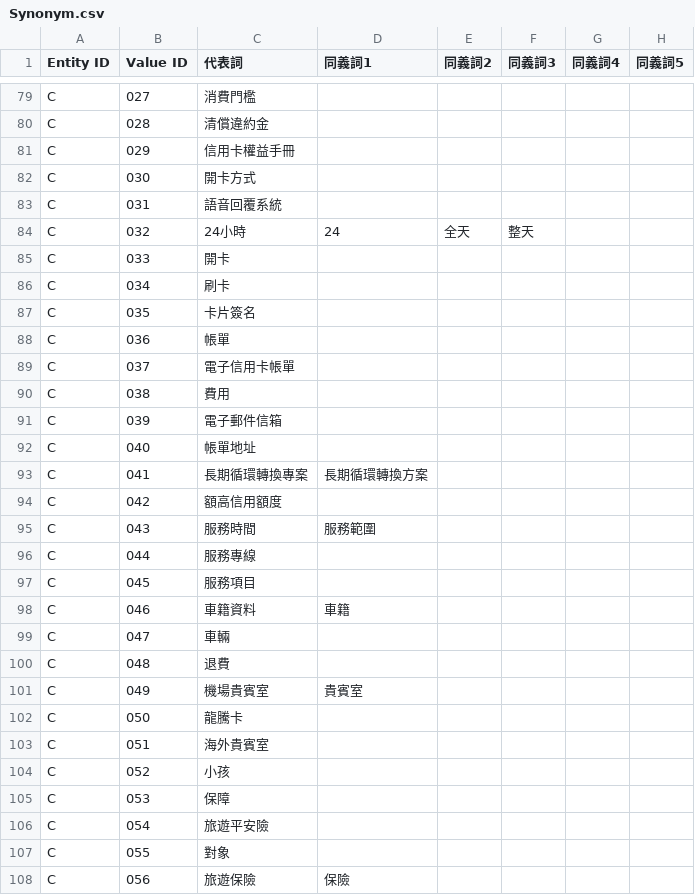
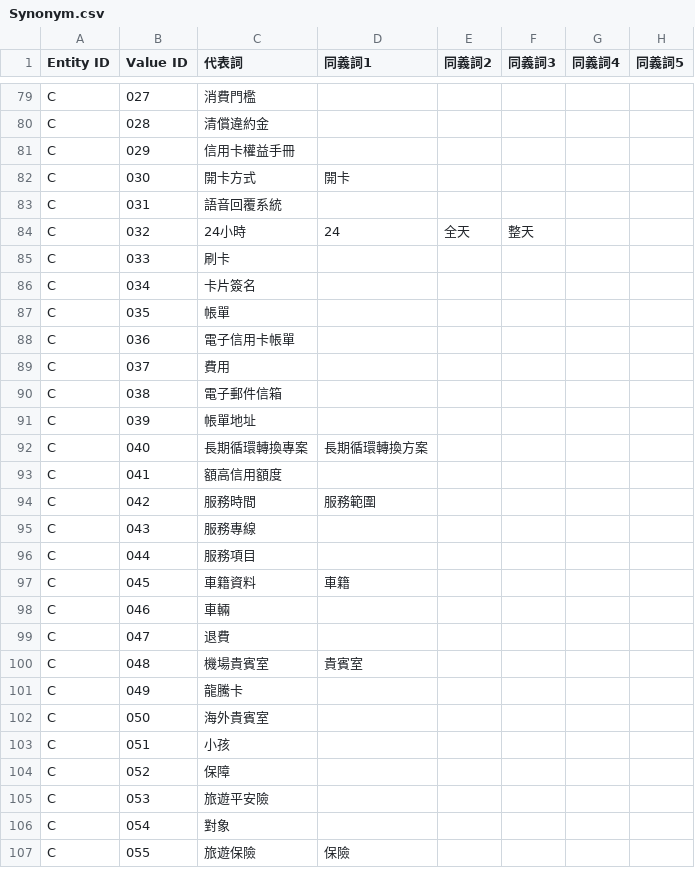
Before and after one commit to Alex-CHUN-YU/CTBC_QA_ChatBot, a CSV file: CTBC_ChatbotTest/app/resources/dictionary/Synonym.csv, drawn as a sheet; only a part is shown, gaps mark what is left out; the diff covers the shown part only.

```diff
--- a/CTBC_ChatbotTest/app/resources/dictionary/Synonym.csv
+++ b/CTBC_ChatbotTest/app/resources/dictionary/Synonym.csv
@@ -81,28 +81,27 @@
 "C","029","信用卡權益手冊",,,,,
-"C","030","開卡方式",,,,,
+"C","030","開卡方式","開卡",,,,
 "C","031","語音回覆系統",,,,,
 "C","032","24小時","24","全天","整天",,
-"C","033","開卡",,,,,
-"C","034","刷卡",,,,,
-"C","035","卡片簽名",,,,,
-"C","036","帳單",,,,,
-"C","037","電子信用卡帳單",,,,,
-"C","038","費用",,,,,
-"C","039","電子郵件信箱",,,,,
-"C","040","帳單地址",,,,,
-"C","041","長期循環轉換專案","長期循環轉換方案",,,,
-"C","042","額高信用額度",,,,,
-"C","043","服務時間","服務範圍",,,,
-"C","044","服務專線",,,,,
-"C","045","服務項目",,,,,
-"C","046","車籍資料","車籍",,,,
-"C","047","車輛",,,,,
-"C","048","退費",,,,,
-"C","049","機場貴賓室","貴賓室",,,,
-"C","050","龍騰卡",,,,,
-"C","051","海外貴賓室",,,,,
-"C","052","小孩",,,,,
-"C","053","保障",,,,,
-"C","054","旅遊平安險",,,,,
-"C","055","對象",,,,,
-"C","056","旅遊保險","保險",,,,
+"C","033","刷卡",,,,,
+"C","034","卡片簽名",,,,,
+"C","035","帳單",,,,,
+"C","036","電子信用卡帳單",,,,,
+"C","037","費用",,,,,
+"C","038","電子郵件信箱",,,,,
+"C","039","帳單地址",,,,,
+"C","040","長期循環轉換專案","長期循環轉換方案",,,,
+"C","041","額高信用額度",,,,,
+"C","042","服務時間","服務範圍",,,,
+"C","043","服務專線",,,,,
+"C","044","服務項目",,,,,
+"C","045","車籍資料","車籍",,,,
+"C","046","車輛",,,,,
+"C","047","退費",,,,,
+"C","048","機場貴賓室","貴賓室",,,,
+"C","049","龍騰卡",,,,,
+"C","050","海外貴賓室",,,,,
+"C","051","小孩",,,,,
+"C","052","保障",,,,,
+"C","053","旅遊平安險",,,,,
+"C","054","對象",,,,,
+"C","055","旅遊保險","保險",,,,
```
Also changed, not shown: 1 removed row and 15 edited cells elsewhere in this file, 11 other files.
